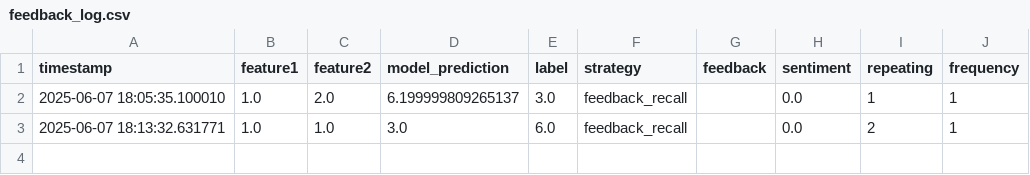
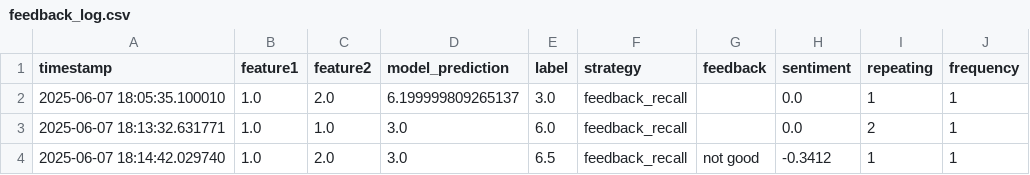
Before and after one commit to engaks826/my-re-app, a CSV file: feedback_log.csv, drawn as a sheet; the diff names each change by its address in the sheet, - before the commit and + after, or states it on an @@ line.

Commit message:
Feedback update @ 2025-06-07 18:14:42

```diff
--- a/feedback_log.csv
+++ b/feedback_log.csv
+row 4: 2025-06-07 18:14:42.029740 | 1.0 | 2.0 | 3.0 | 6.5 | feedback_recall | not good | -0.3412 | 1 | 1
```
Also changed, not shown: 8 other files.
